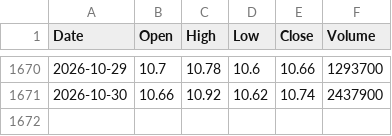
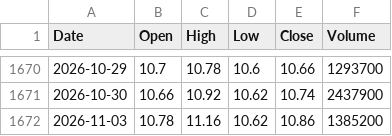
Before and after one commit to AlvinTubtub/Capstone2-A4103-DigitalDelvers-SY26-27, a CSV file: backend/data/raw/SCC.csv, drawn as a sheet; only a part is shown, gaps mark what is left out; the diff names each change by its address in the sheet, - before the commit and + after, or states it on an @@ line.

```diff
--- a/backend/data/raw/SCC.csv
+++ b/backend/data/raw/SCC.csv
+row 1672: 2026-11-03 | 10.78 | 11.16 | 10.62 | 10.86 | 1385200
```
Also changed, not shown: backend/data/raw/ALI.csv, backend/data/raw/APX.csv, 48 other files.
